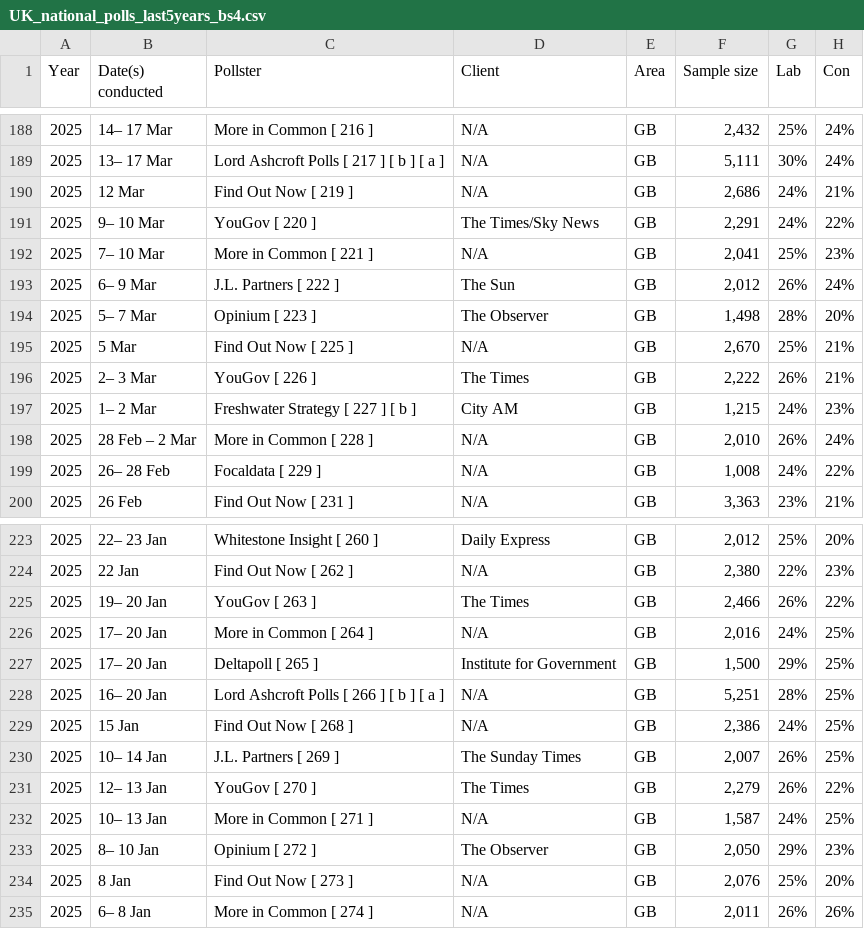
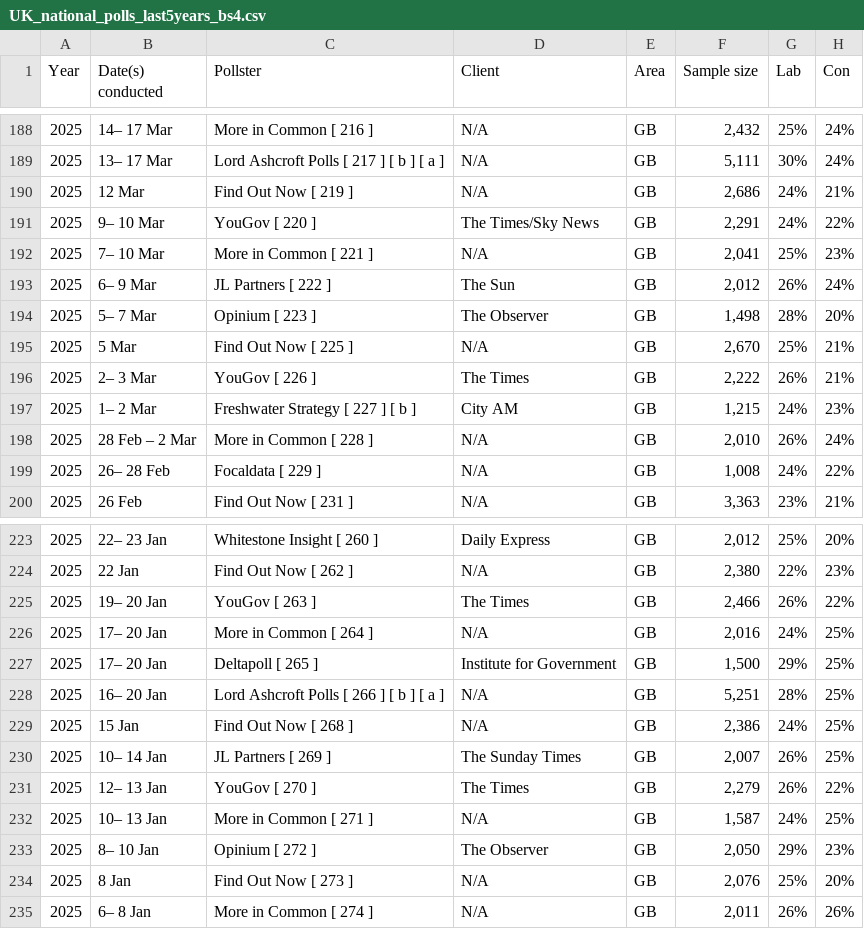
Before and after one commit to Andrevitali/PollsProject, a CSV file: UK_national_polls_last5years_bs4.csv, drawn as a sheet; only a part is shown, gaps mark what is left out; the diff covers the shown part only; the diff names each change by its address in the sheet, - before the commit and + after, or states it on an @@ line.

```diff
--- a/UK_national_polls_last5years_bs4.csv
+++ b/UK_national_polls_last5years_bs4.csv
-C193 (Pollster): J.L. Partners [ 222 ]
+C193 (Pollster): JL Partners [ 222 ]
-C230 (Pollster): J.L. Partners [ 269 ]
+C230 (Pollster): JL Partners [ 269 ]
```
Also changed, not shown: 5 edited cells elsewhere in this file, Uk_polls_clean.csv, 1 other file.
